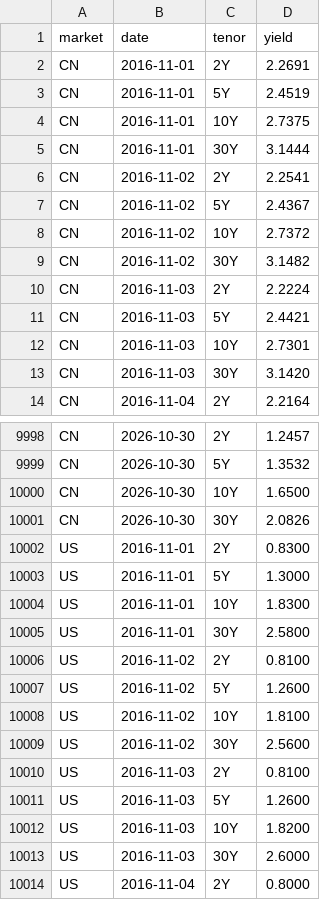
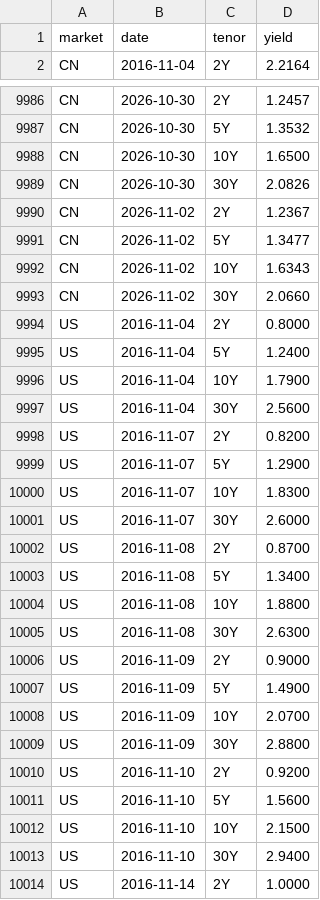
Before and after one commit to yiranzhimo/bond-yield-watch, a CSV file: data/history.csv, drawn as a sheet; only a part is shown, gaps mark what is left out; the shorter side is filled out with more unchanged rows; the diff covers the shown part only.

```diff
--- a/data/history.csv
+++ b/data/history.csv
@@ -1,14 +1,2 @@
 market,date,tenor,yield
-CN,2016-11-01,2Y,2.2691
-CN,2016-11-01,5Y,2.4519
-CN,2016-11-01,10Y,2.7375
-CN,2016-11-01,30Y,3.1444
-CN,2016-11-02,2Y,2.2541
-CN,2016-11-02,5Y,2.4367
-CN,2016-11-02,10Y,2.7372
-CN,2016-11-02,30Y,3.1482
-CN,2016-11-03,2Y,2.2224
-CN,2016-11-03,5Y,2.4421
-CN,2016-11-03,10Y,2.7301
-CN,2016-11-03,30Y,3.1420
 CN,2016-11-04,2Y,2.2164
@@ -10001,14 +9989,6 @@ CN,2026-10-30,10Y,1.6500
 CN,2026-10-30,30Y,2.0826
-US,2016-11-01,2Y,0.8300
-US,2016-11-01,5Y,1.3000
-US,2016-11-01,10Y,1.8300
-US,2016-11-01,30Y,2.5800
-US,2016-11-02,2Y,0.8100
-US,2016-11-02,5Y,1.2600
-US,2016-11-02,10Y,1.8100
-US,2016-11-02,30Y,2.5600
-US,2016-11-03,2Y,0.8100
-US,2016-11-03,5Y,1.2600
-US,2016-11-03,10Y,1.8200
-US,2016-11-03,30Y,2.6000
+CN,2026-11-02,2Y,1.2367
+CN,2026-11-02,5Y,1.3477
+CN,2026-11-02,10Y,1.6343
+CN,2026-11-02,30Y,2.0660
 US,2016-11-04,2Y,0.8000
```
Also changed, not shown: 8 added rows and 8 removed rows elsewhere in this file, 3 other files.
